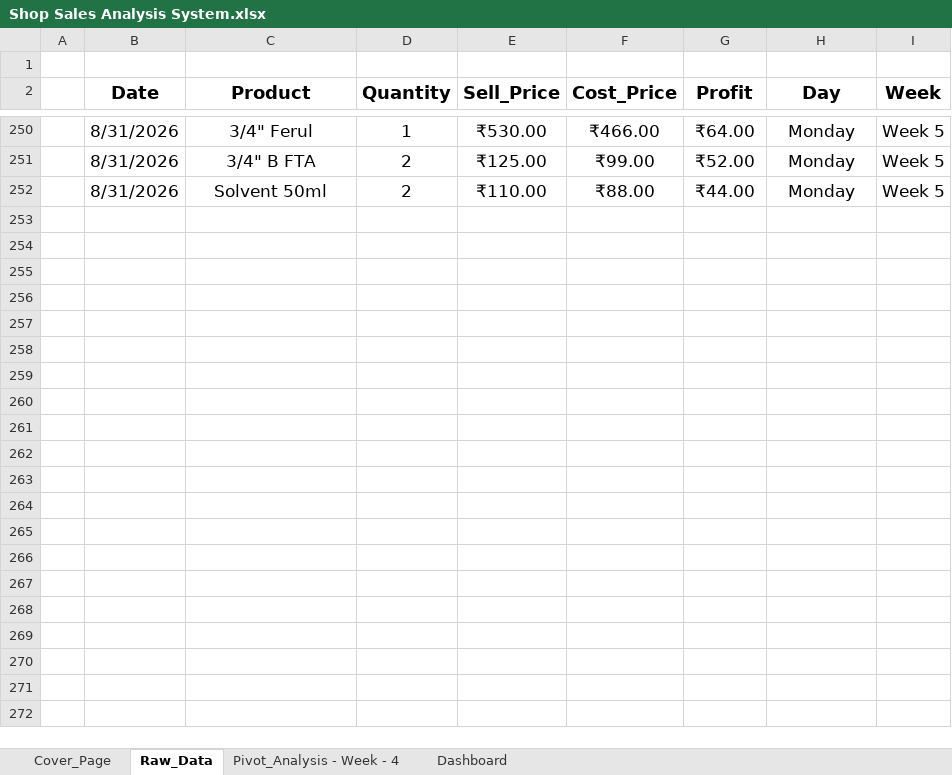
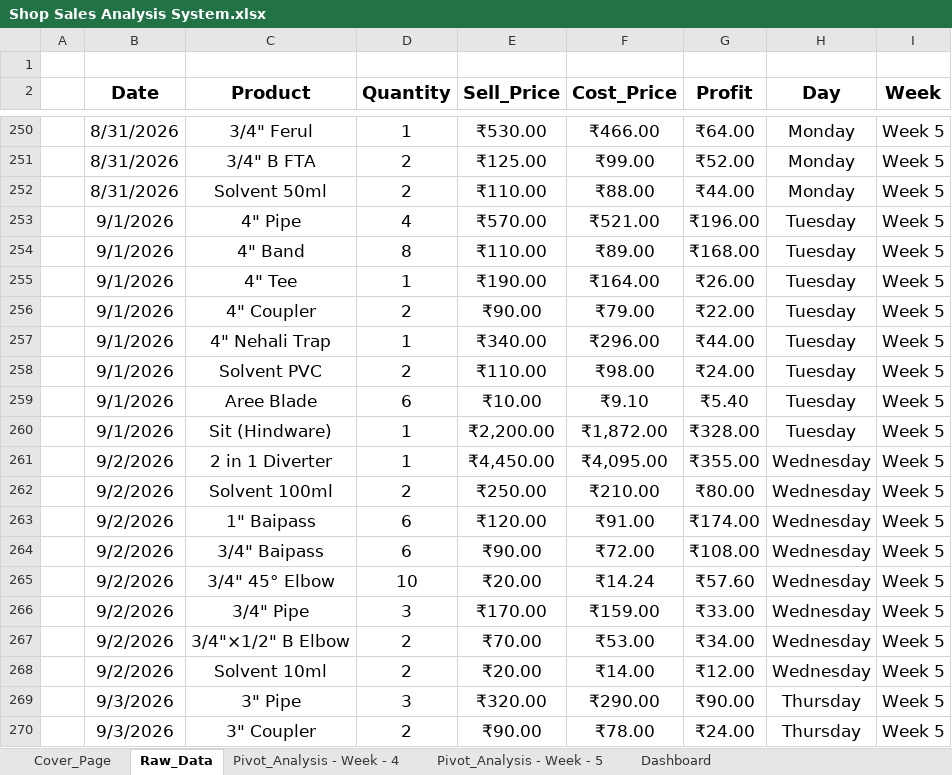
Before and after one commit to modassirstudio/shop-sales-analysis, an Excel workbook: Excel/Shop Sales Analysis System.xlsx, sheet Raw_Data, drawn as a sheet; only a part is shown, gaps mark what is left out; values as stored, in another font and other column widths than the file's, no borders; table styles not drawn; the diff covers the shown part only; the diff names each change by its address in the sheet, - before the commit and + after, or states it on an @@ line.

Commit message:
Added and Updated Shop Data - Week 5

```diff
--- a/Excel/Shop Sales Analysis System.xlsx (sheet Raw_Data)
+++ b/Excel/Shop Sales Analysis System.xlsx (sheet Raw_Data)
+sheet tab: Pivot_Analysis - Week - 5
+row 253:  | 9/1/2026 | 4" Pipe | 4 | ₹570.00 | ₹521.00 | ₹196.00 | Tuesday | Week 5
+row 254:  | 9/1/2026 | 4" Band | 8 | ₹110.00 | ₹89.00 | ₹168.00 | Tuesday | Week 5
+row 255:  | 9/1/2026 | 4" Tee | 1 | ₹190.00 | ₹164.00 | ₹26.00 | Tuesday | Week 5
+row 256:  | 9/1/2026 | 4" Coupler | 2 | ₹90.00 | ₹79.00 | ₹22.00 | Tuesday | Week 5
+row 257:  | 9/1/2026 | 4" Nehali Trap | 1 | ₹340.00 | ₹296.00 | ₹44.00 | Tuesday | Week 5
+row 258:  | 9/1/2026 | Solvent PVC | 2 | ₹110.00 | ₹98.00 | ₹24.00 | Tuesday | Week 5
+row 259:  | 9/1/2026 | Aree Blade | 6 | ₹10.00 | ₹9.10 | ₹5.40 | Tuesday | Week 5
+row 260:  | 9/1/2026 | Sit (Hindware) | 1 | ₹2,200.00 | ₹1,872.00 | ₹328.00 | Tuesday | Week 5
+row 261:  | 9/2/2026 | 2 in 1 Diverter | 1 | ₹4,450.00 | ₹4,095.00 | ₹355.00 | Wednesday | Week 5
+row 262:  | 9/2/2026 | Solvent 100ml | 2 | ₹250.00 | ₹210.00 | ₹80.00 | Wednesday | Week 5
+row 263:  | 9/2/2026 | 1" Baipass | 6 | ₹120.00 | ₹91.00 | ₹174.00 | Wednesday | Week 5
+row 264:  | 9/2/2026 | 3/4" Baipass | 6 | ₹90.00 | ₹72.00 | ₹108.00 | Wednesday | Week 5
+row 265:  | 9/2/2026 | 3/4" 45° Elbow | 10 | ₹20.00 | ₹14.24 | ₹57.60 | Wednesday | Week 5
+row 266:  | 9/2/2026 | 3/4" Pipe | 3 | ₹170.00 | ₹159.00 | ₹33.00 | Wednesday | Week 5
+row 267:  | 9/2/2026 | 3/4"×1/2" B Elbow | 2 | ₹70.00 | ₹53.00 | ₹34.00 | Wednesday | Week 5
+row 268:  | 9/2/2026 | Solvent 10ml | 2 | ₹20.00 | ₹14.00 | ₹12.00 | Wednesday | Week 5
+row 269:  | 9/3/2026 | 3" Pipe | 3 | ₹320.00 | ₹290.00 | ₹90.00 | Thursday | Week 5
+row 270:  | 9/3/2026 | 3" Coupler | 2 | ₹90.00 | ₹78.00 | ₹24.00 | Thursday | Week 5
```
Also changed, not shown: 44 added rows elsewhere in this sheet, sheet Dashboard, sheet Cover_Page, charts or pictures.
